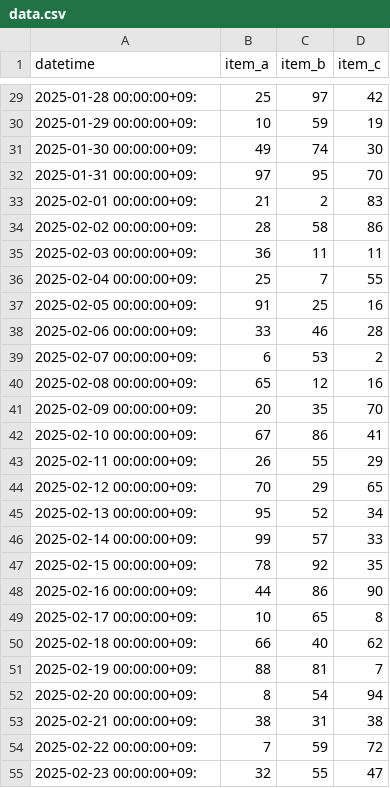
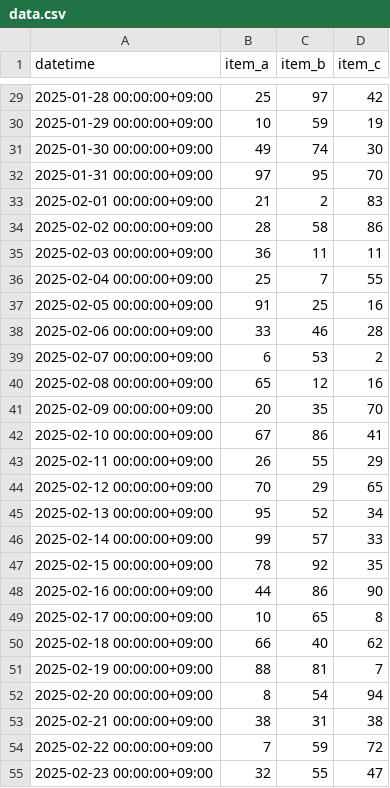
Before and after one commit to europanite/client_side_ml, a CSV file: data/data.csv, drawn as a sheet; only a part is shown, gaps mark what is left out; the diff covers the shown part only.

```diff
--- a/data/data.csv
+++ b/data/data.csv
@@ -29,27 +29,27 @@ datetime,item_a,item_b,item_c
-2025-01-28 00:00:00+09:,25,97,42
-2025-01-29 00:00:00+09:,10,59,19
-2025-01-30 00:00:00+09:,49,74,30
-2025-01-31 00:00:00+09:,97,95,70
-2025-02-01 00:00:00+09:,21,2,83
-2025-02-02 00:00:00+09:,28,58,86
-2025-02-03 00:00:00+09:,36,11,11
-2025-02-04 00:00:00+09:,25,7,55
-2025-02-05 00:00:00+09:,91,25,16
-2025-02-06 00:00:00+09:,33,46,28
-2025-02-07 00:00:00+09:,6,53,2
-2025-02-08 00:00:00+09:,65,12,16
-2025-02-09 00:00:00+09:,20,35,70
-2025-02-10 00:00:00+09:,67,86,41
-2025-02-11 00:00:00+09:,26,55,29
-2025-02-12 00:00:00+09:,70,29,65
-2025-02-13 00:00:00+09:,95,52,34
-2025-02-14 00:00:00+09:,99,57,33
-2025-02-15 00:00:00+09:,78,92,35
-2025-02-16 00:00:00+09:,44,86,90
-2025-02-17 00:00:00+09:,10,65,8
-2025-02-18 00:00:00+09:,66,40,62
-2025-02-19 00:00:00+09:,88,81,7
-2025-02-20 00:00:00+09:,8,54,94
-2025-02-21 00:00:00+09:,38,31,38
-2025-02-22 00:00:00+09:,7,59,72
-2025-02-23 00:00:00+09:,32,55,47
+2025-01-28 00:00:00+09:00,25,97,42
+2025-01-29 00:00:00+09:00,10,59,19
+2025-01-30 00:00:00+09:00,49,74,30
+2025-01-31 00:00:00+09:00,97,95,70
+2025-02-01 00:00:00+09:00,21,2,83
+2025-02-02 00:00:00+09:00,28,58,86
+2025-02-03 00:00:00+09:00,36,11,11
+2025-02-04 00:00:00+09:00,25,7,55
+2025-02-05 00:00:00+09:00,91,25,16
+2025-02-06 00:00:00+09:00,33,46,28
+2025-02-07 00:00:00+09:00,6,53,2
+2025-02-08 00:00:00+09:00,65,12,16
+2025-02-09 00:00:00+09:00,20,35,70
+2025-02-10 00:00:00+09:00,67,86,41
+2025-02-11 00:00:00+09:00,26,55,29
+2025-02-12 00:00:00+09:00,70,29,65
+2025-02-13 00:00:00+09:00,95,52,34
+2025-02-14 00:00:00+09:00,99,57,33
+2025-02-15 00:00:00+09:00,78,92,35
+2025-02-16 00:00:00+09:00,44,86,90
+2025-02-17 00:00:00+09:00,10,65,8
+2025-02-18 00:00:00+09:00,66,40,62
+2025-02-19 00:00:00+09:00,88,81,7
+2025-02-20 00:00:00+09:00,8,54,94
+2025-02-21 00:00:00+09:00,38,31,38
+2025-02-22 00:00:00+09:00,7,59,72
+2025-02-23 00:00:00+09:00,32,55,47
```
Also changed, not shown: 63 edited cells elsewhere in this file.
